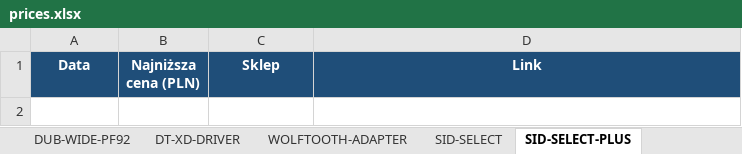
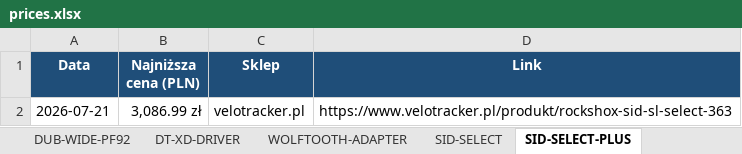
Before and after one commit to Wotjek/PriceChecker, an Excel workbook: output/prices.xlsx, sheet SID-SELECT-PLUS, drawn as a sheet; values as stored, in another font and other column widths than the file's, no borders; charts and pictures not drawn; the diff names each change by its address in the sheet, - before the commit and + after, or states it on an @@ line.

```diff
--- a/output/prices.xlsx (sheet SID-SELECT-PLUS)
+++ b/output/prices.xlsx (sheet SID-SELECT-PLUS)
+row 2: 2026-07-21 | 3,086.99 zł | velotracker.pl | https://www.velotracker.pl/produkt/rockshox-sid-sl-select-363
```
Also changed, not shown: sheet Podsumowanie, sheet Historia, sheet WOLFTOOTH-ADAPTER, sheet SID-SELECT, sheet GX-DERAILLEUR, sheet FORCE-AXS-PRAWA, 11 more sheets, other sheet tabs, charts or pictures, 8 other files.
